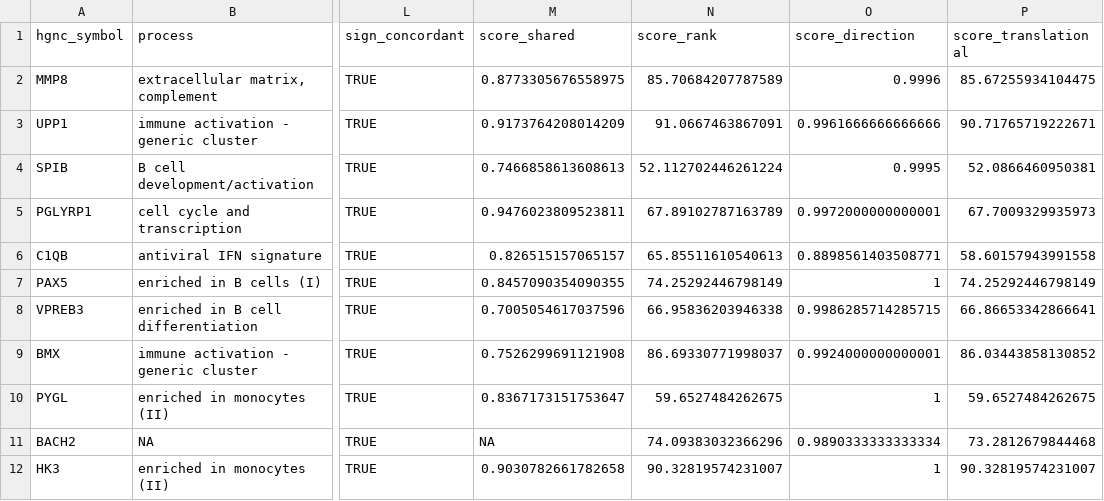
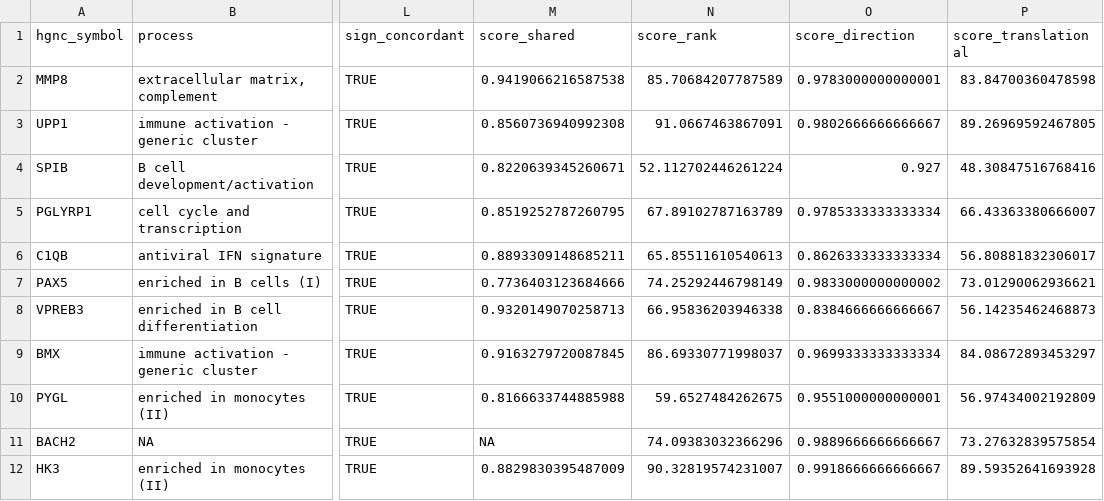
Before and after one commit to wapsyed/mousetohuman_multilayer, a CSV file: Modelling/Tables/priority_relevant_convergent_top20.csv, drawn as a sheet; only a part is shown, gaps mark what is left out; the diff covers the shown part only; the diff names each change by its address in the sheet, - before the commit and + after, or states it on an @@ line.

Commit message:
Fix shared-LEG label conflict (module-dependent status); use condition terminology

```diff
--- a/Modelling/Tables/priority_relevant_convergent_top20.csv
+++ b/Modelling/Tables/priority_relevant_convergent_top20.csv
-M2 (score_shared): 0.8773305676558975
+M2 (score_shared): 0.9419066216587538
-O2 (score_direction): 0.9996
+O2 (score_direction): 0.9783000000000001
-P2 (score_translational): 85.67255934104475
+P2 (score_translational): 83.84700360478598
-M3 (score_shared): 0.9173764208014209
+M3 (score_shared): 0.8560736940992308
-O3 (score_direction): 0.9961666666666666
+O3 (score_direction): 0.9802666666666667
-P3 (score_translational): 90.71765719222671
+P3 (score_translational): 89.26969592467805
-M4 (score_shared): 0.7466858613608613
+M4 (score_shared): 0.8220639345260671
-O4 (score_direction): 0.9995
+O4 (score_direction): 0.927
-P4 (score_translational): 52.0866460950381
+P4 (score_translational): 48.30847516768416
-M5 (score_shared): 0.9476023809523811
+M5 (score_shared): 0.8519252787260795
-O5 (score_direction): 0.9972000000000001
+O5 (score_direction): 0.9785333333333334
-P5 (score_translational): 67.7009329935973
+P5 (score_translational): 66.43363380666007
-M6 (score_shared): 0.826515157065157
+M6 (score_shared): 0.8893309148685211
-O6 (score_direction): 0.8898561403508771
+O6 (score_direction): 0.8626333333333334
-P6 (score_translational): 58.60157943991558
+P6 (score_translational): 56.80881832306017
-M7 (score_shared): 0.8457090354090355
+M7 (score_shared): 0.7736403123684666
-O7 (score_direction): 1
+O7 (score_direction): 0.9833000000000002
-P7 (score_translational): 74.25292446798149
+P7 (score_translational): 73.01290062936621
-M8 (score_shared): 0.7005054617037596
+M8 (score_shared): 0.9320149070258713
-O8 (score_direction): 0.9986285714285715
+O8 (score_direction): 0.8384666666666667
-P8 (score_translational): 66.86653342866641
+P8 (score_translational): 56.14235462468873
-M9 (score_shared): 0.7526299691121908
+M9 (score_shared): 0.9163279720087845
-O9 (score_direction): 0.9924000000000001
+O9 (score_direction): 0.9699333333333334
-P9 (score_translational): 86.03443858130852
+P9 (score_translational): 84.08672893453297
-M10 (score_shared): 0.8367173151753647
+M10 (score_shared): 0.8166633744885988
-O10 (score_direction): 1
+O10 (score_direction): 0.9551000000000001
-P10 (score_translational): 59.6527484262675
+P10 (score_translational): 56.97434002192809
-O11 (score_direction): 0.9890333333333334
+O11 (score_direction): 0.9889666666666667
-P11 (score_translational): 73.2812679844468
+P11 (score_translational): 73.27632839575854
-M12 (score_shared): 0.9030782661782658
+M12 (score_shared): 0.8829830395487009
-O12 (score_direction): 1
+O12 (score_direction): 0.9918666666666667
-P12 (score_translational): 90.32819574231007
+P12 (score_translational): 89.59352641693928
```
Also changed, not shown: 22 edited cells elsewhere in this file, Modelling/Tables/shared_loco.csv, 16 other files.
